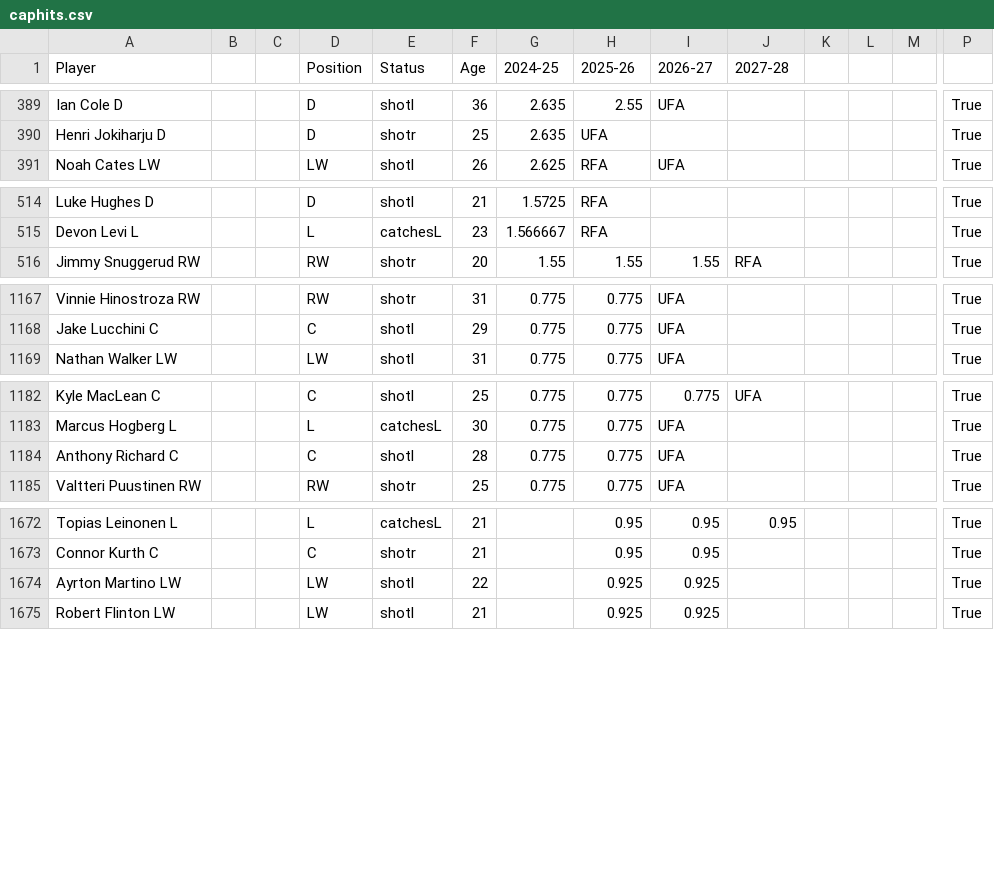
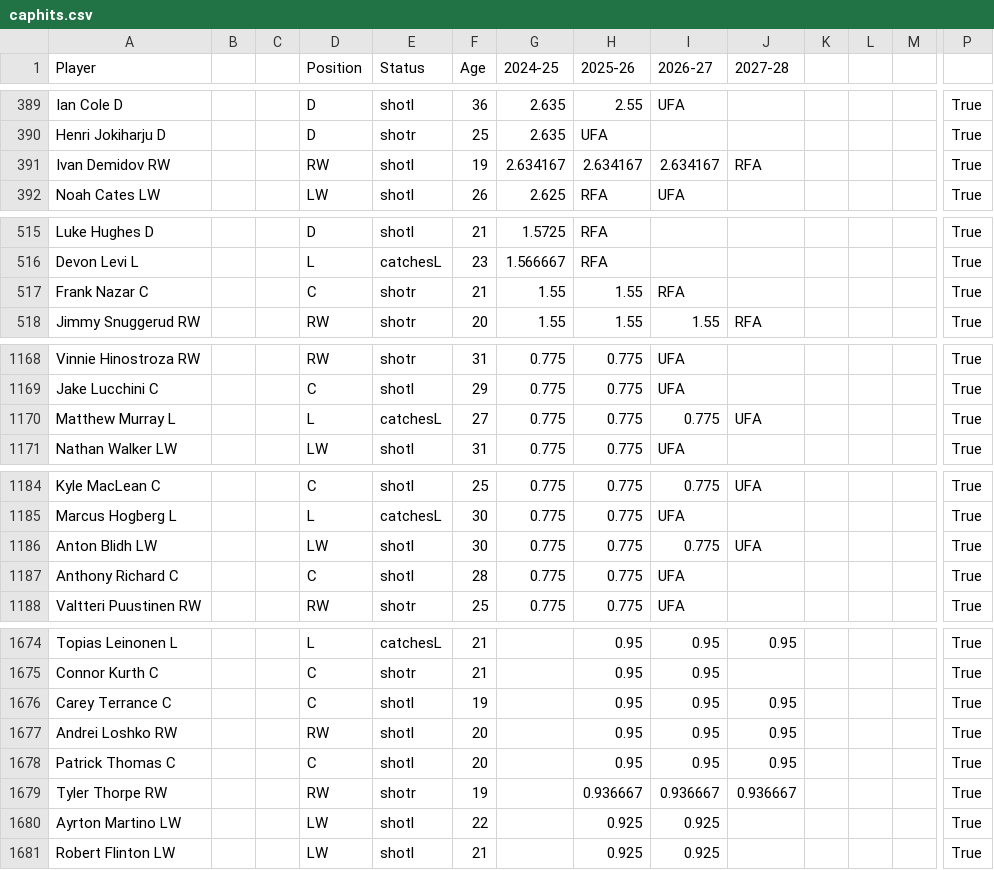
Before and after one commit to kww271/qBneK36JpdQetizHcQM7DMrCSz, a CSV file: caphits.csv, drawn as a sheet; only a part is shown, gaps mark what is left out; rows hold the shown columns only; the diff covers the shown part only; the diff names each change by its address in the sheet, - before the commit and + after, or states it on an @@ line.

Commit message:
Updated April 09, 2025 at 20:22

```diff
--- a/caphits.csv
+++ b/caphits.csv
+row 391: Ivan Demidov RW |  |  | RW | shotl | 19 | 2.634167 | 2.634167 | 2.634167 | RFA |  |  |  | True
+row 517: Frank Nazar C |  |  | C | shotr | 21 | 1.55 | 1.55 | RFA |  |  |  |  | True
+row 1170: Matthew Murray L |  |  | L | catchesL | 27 | 0.775 | 0.775 | 0.775 | UFA |  |  |  | True
+row 1186: Anton Blidh LW |  |  | LW | shotl | 30 | 0.775 | 0.775 | 0.775 | UFA |  |  |  | True
+row 1676: Carey Terrance C |  |  | C | shotl | 19 |  | 0.95 | 0.95 | 0.95 |  |  |  | True
+row 1677: Andrei Loshko RW |  |  | RW | shotl | 20 |  | 0.95 | 0.95 | 0.95 |  |  |  | True
+row 1678: Patrick Thomas C |  |  | C | shotl | 20 |  | 0.95 | 0.95 | 0.95 |  |  |  | True
+row 1679: Tyler Thorpe RW |  |  | RW | shotr | 19 |  | 0.936667 | 0.936667 | 0.936667 |  |  |  | True
```
Also changed, not shown: 1 added row, 3 removed rows and 18 edited cells elsewhere in this file.
